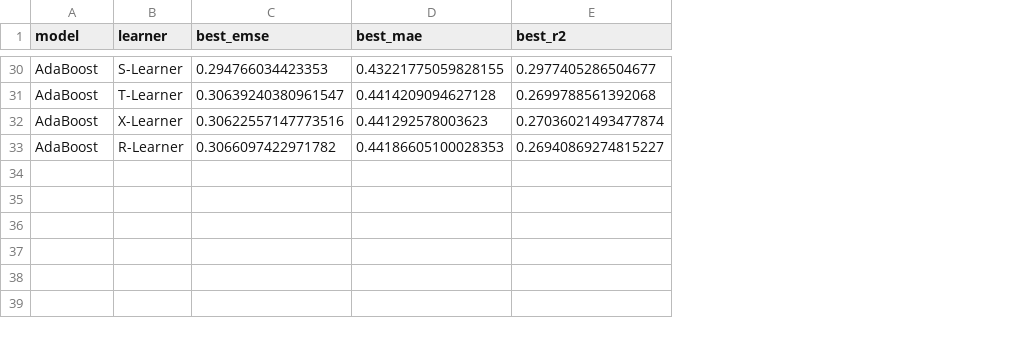
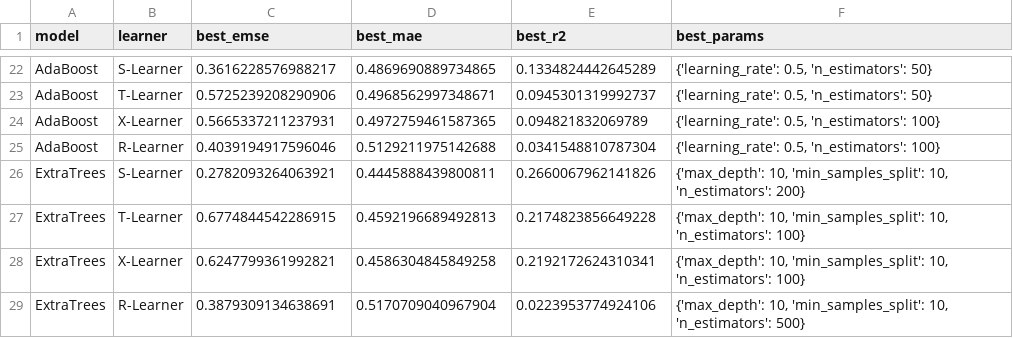
Before and after one commit to lily01awasthi/CATE_Estimation_using_Meta_Learners, a CSV file: notebooks/grid_search_results.csv, drawn as a sheet; only a part is shown, gaps mark what is left out; addresses are those after the commit; the diff covers the shown part only; the diff names each change by its address in the sheet, - before the commit and + after, or states it on an @@ line.

```diff
--- a/notebooks/grid_search_results.csv
+++ b/notebooks/grid_search_results.csv
+column F (best_params), rows 22-25: {'learning_rate': 0.5, 'n_estimators': 50} | {'learning_rate': 0.5, 'n_estimators': 50} | {'learning_rate': 0.5, 'n_estimators': 100} | {'learning_rate': 0.5, 'n_estimators': 100}
-C22 (best_emse): 0.294766034423353
+C22 (best_emse): 0.3616228576988217
-D22 (best_mae): 0.43221775059828155
+D22 (best_mae): 0.4869690889734865
-E22 (best_r2): 0.2977405286504677
+E22 (best_r2): 0.1334824442645289
-C23 (best_emse): 0.30639240380961547
+C23 (best_emse): 0.5725239208290906
-D23 (best_mae): 0.4414209094627128
+D23 (best_mae): 0.4968562997348671
-E23 (best_r2): 0.2699788561392068
+E23 (best_r2): 0.0945301319992737
-C24 (best_emse): 0.30622557147773516
+C24 (best_emse): 0.5665337211237931
-D24 (best_mae): 0.441292578003623
+D24 (best_mae): 0.4972759461587365
-E24 (best_r2): 0.27036021493477874
+E24 (best_r2): 0.094821832069789
-C25 (best_emse): 0.3066097422971782
+C25 (best_emse): 0.4039194917596046
-D25 (best_mae): 0.44186605100028353
+D25 (best_mae): 0.5129211975142688
-E25 (best_r2): 0.26940869274815227
+E25 (best_r2): 0.0341548810787304
+row 26: ExtraTrees | S-Learner | 0.2782093264063921 | 0.4445888439800811 | 0.2660067962141826 | {'max_depth': 10, 'min_samples_split': 10, 'n_estimators': 200}
+row 27: ExtraTrees | T-Learner | 0.6774844542286915 | 0.4592196689492813 | 0.2174823856649228 | {'max_depth': 10, 'min_samples_split': 10, 'n_estimators': 100}
+row 28: ExtraTrees | X-Learner | 0.6247799361992821 | 0.4586304845849258 | 0.2192172624310341 | {'max_depth': 10, 'min_samples_split': 10, 'n_estimators': 100}
+row 29: ExtraTrees | R-Learner | 0.3879309134638691 | 0.5170709040967904 | 0.0223953774924106 | {'max_depth': 10, 'min_samples_split': 10, 'n_estimators': 500}
```
Also changed, not shown: 8 removed rows and 60 edited cells elsewhere in this file, 23 other files.
